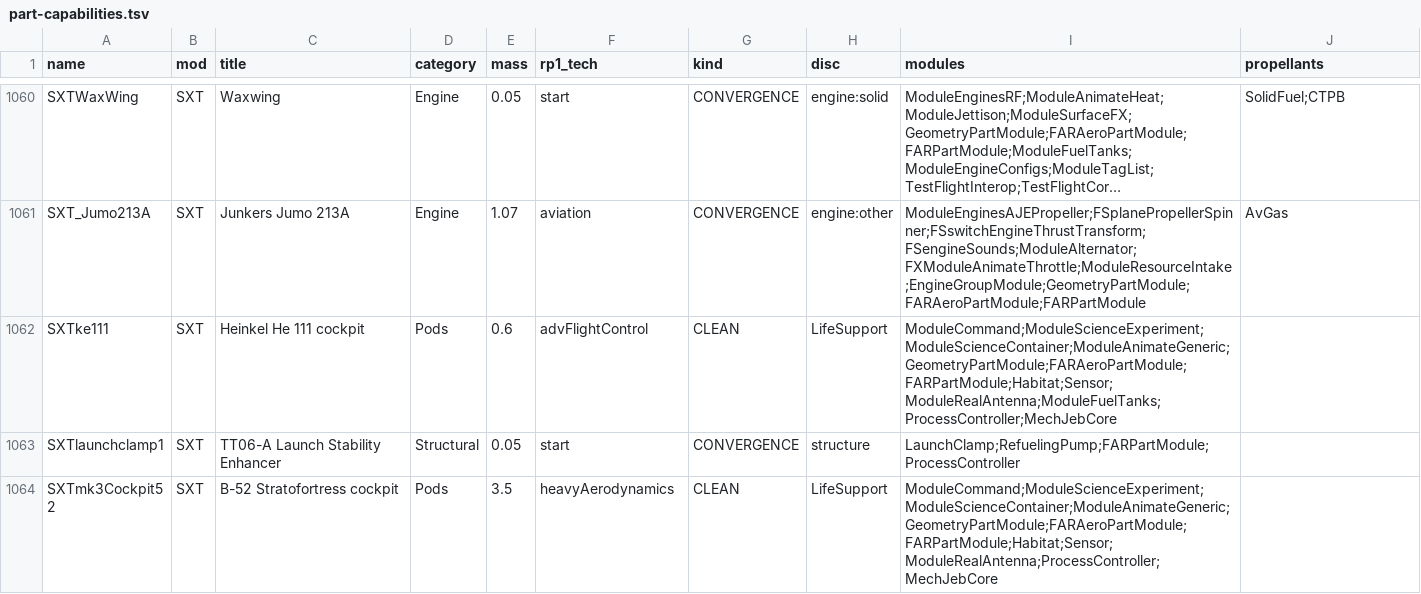
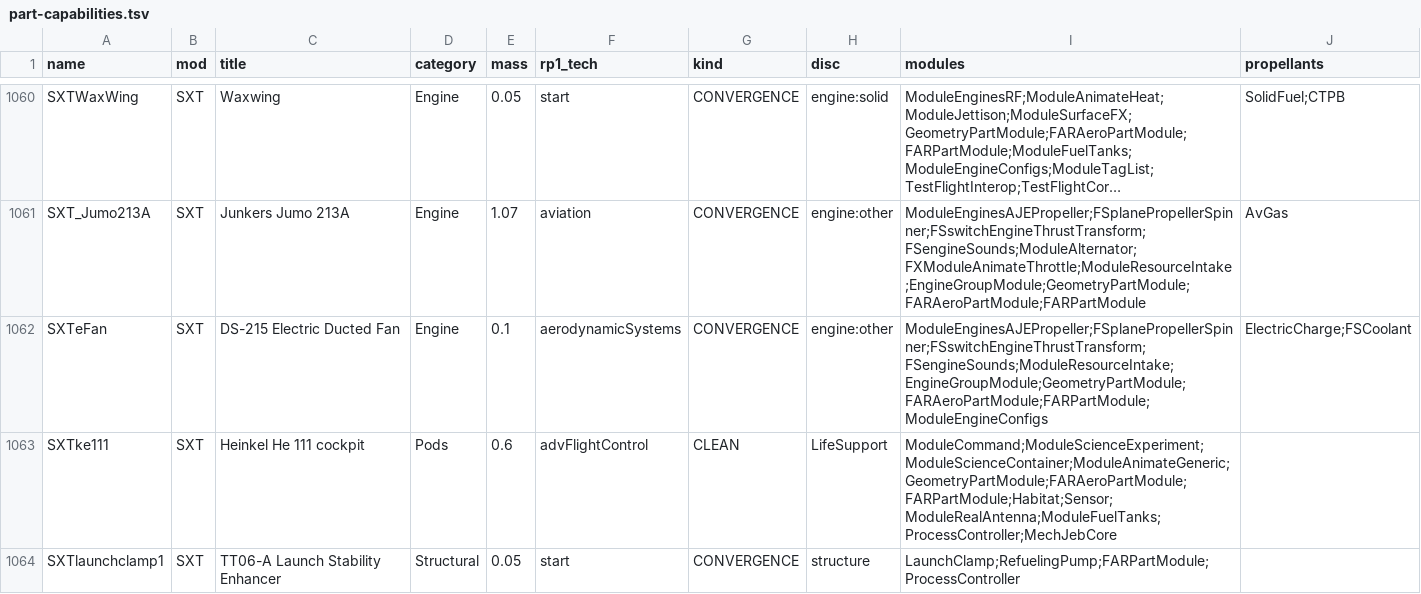
Before and after one commit to miskoltrans/RP-AXE, a TSV file: manifest/part-capabilities.tsv, drawn as a sheet; only a part is shown, gaps mark what is left out; the shorter side is filled out with more unchanged rows; long unchanged cells end in …; the diff names each change by its address in the sheet, - before the commit and + after, or states it on an @@ line.

```diff
--- a/manifest/part-capabilities.tsv
+++ b/manifest/part-capabilities.tsv
+row 1062: SXTeFan | SXT | DS-215 Electric Ducted Fan | Engine | 0.1 | aerodynamicSystems | CONVERGENCE | engine:other | ModuleEnginesAJEPropeller;FSplanePropellerSpinner;FSswitchEngineThrustTransform;FSengineSounds;ModuleResourceIntake;EngineGroupModule;GeometryPartModule;FARAeroPartModule;FARPartModule;ModuleEngineConfigs | ElectricCharge;FSCoolant
```
Also changed, not shown: manifest/curated-parts.tsv, manifest/part-fly-costs.tsv, 8 other files.
